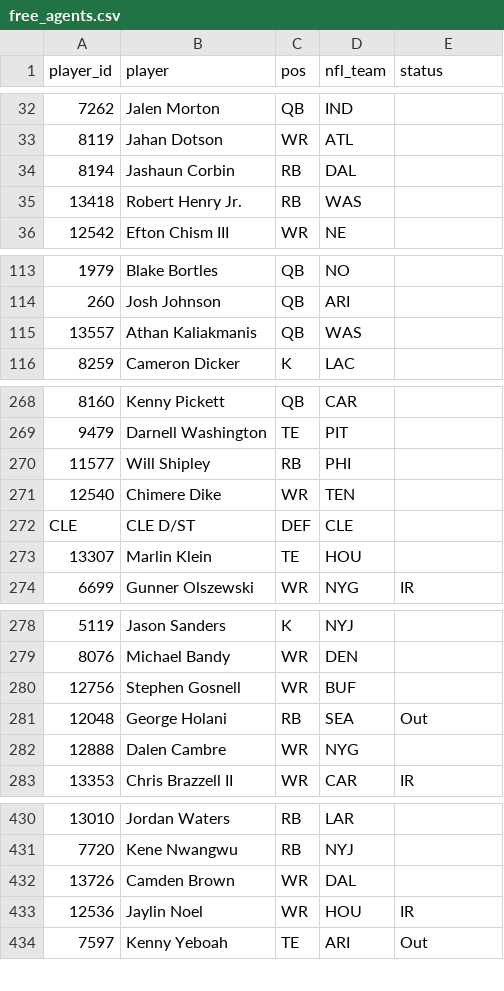
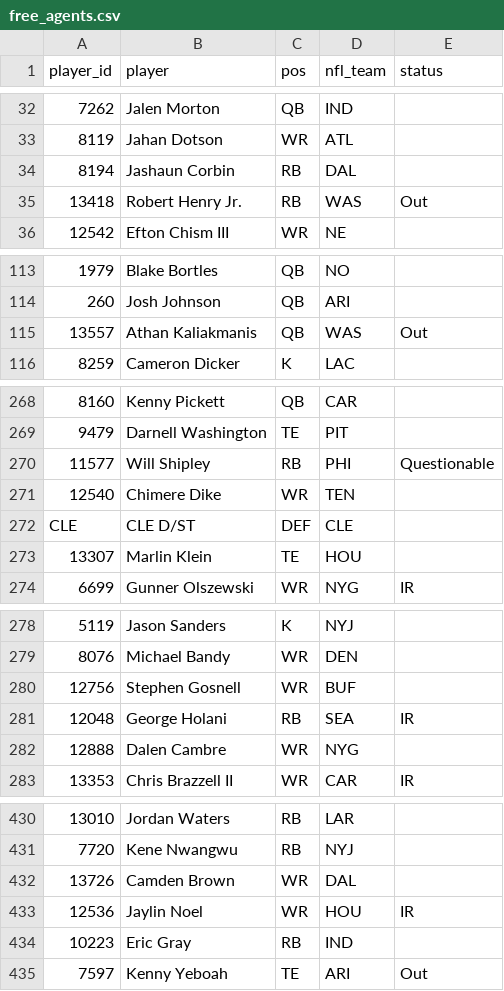
Before and after one commit to mikemartin/fantasy-football-auction-optimizer, a CSV file: data/league/free_agents.csv, drawn as a sheet; only a part is shown, gaps mark what is left out; the diff covers the shown part only; the diff names each change by its address in the sheet, - before the commit and + after, or states it on an @@ line.

```diff
--- a/data/league/free_agents.csv
+++ b/data/league/free_agents.csv
-E35 (status): (empty)
+E35 (status): Out
-E115 (status): (empty)
+E115 (status): Out
-E270 (status): (empty)
+E270 (status): Questionable
-E281 (status): Out
+E281 (status): IR
+row 434: 10223 | Eric Gray | RB | IND
```
Also changed, not shown: 4 edited cells elsewhere in this file, data/league/managers.csv, data/league/results_wk11.csv, 7 other files.
